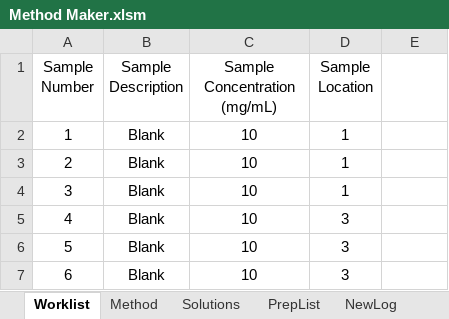
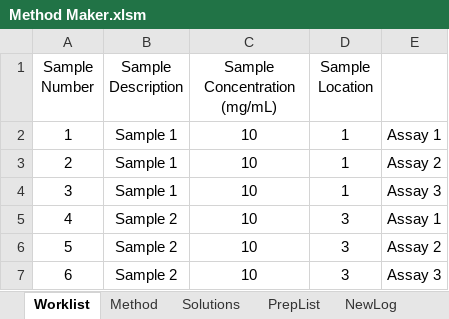
Before and after one commit to Pfizer-BradleyBare/PytomatedLiquidHandling, an Excel workbook: Method Maker.xlsm, sheet Worklist, drawn as a sheet; values as stored, in another font and other column widths than the file's, no borders; the diff names each change by its address in the sheet, - before the commit and + after, or states it on an @@ line.

```diff
--- a/Method Maker.xlsm (sheet Worklist)
+++ b/Method Maker.xlsm (sheet Worklist)
-B2:B4 (Sample Description): Blank
+B2:B4 (Sample Description): Sample 1
-E2: (empty)
+E2: Assay 1
-E3: (empty)
+E3: Assay 2
-E4: (empty)
+E4: Assay 3
-B5:B7 (Sample Description): Blank
+B5:B7 (Sample Description): Sample 2
-E5: (empty)
+E5: Assay 1
-E6: (empty)
+E6: Assay 2
-E7: (empty)
+E7: Assay 3
```
Also changed, not shown: sheet NewLog, sheet Method, sheet Solutions, sheet PrepList, formulas that keep their value, 8 other files.
